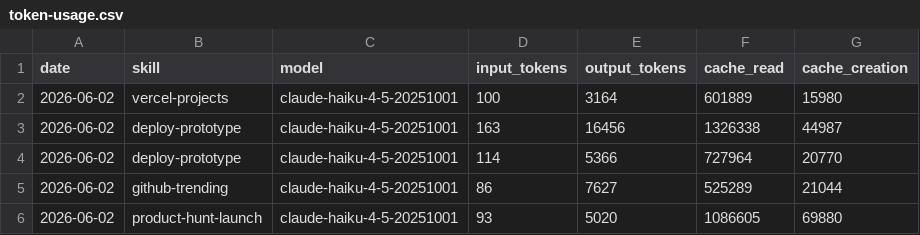
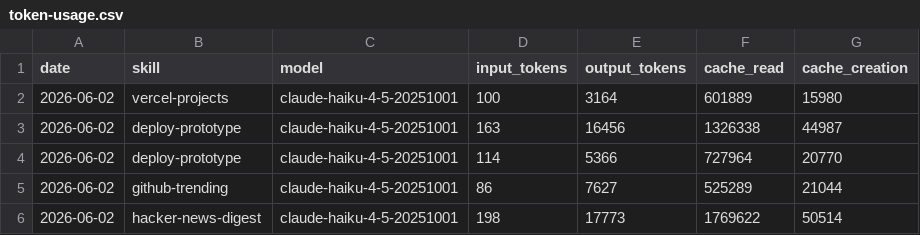
Before and after one commit to ikkeflikkeri/aeon, a CSV file: memory/token-usage.csv, drawn as a sheet.

Commit message:
chore(hacker-news-digest): auto-commit 2026-06-02

```diff
--- a/memory/token-usage.csv
+++ b/memory/token-usage.csv
@@ -5,2 +5,2 @@ date,skill,model,input_tokens,output_tokens,cache_read,cache_creation
 2026-06-02,github-trending,claude-haiku-4-5-20251001,86,7627,525289,21044
-2026-06-02,product-hunt-launch,claude-haiku-4-5-20251001,93,5020,1086605,69880
+2026-06-02,hacker-news-digest,claude-haiku-4-5-20251001,198,17773,1769622,50514
```
Also changed, not shown: 5 other files.
